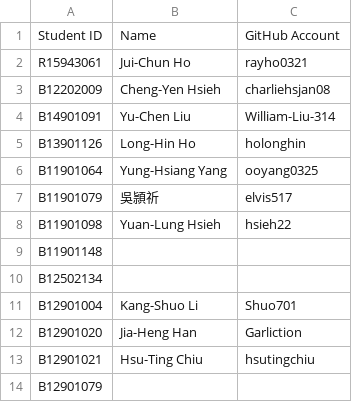
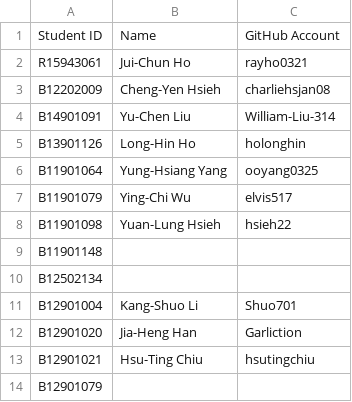
Before and after one commit to NTU-ALComLab/LSV-PA, a CSV file: lsv/admin/participants-id.csv, drawn as a sheet; only a part is shown.

Commit message:
Use Ying-Chi Wu as registration name

```diff
--- a/lsv/admin/participants-id.csv
+++ b/lsv/admin/participants-id.csv
@@ -6,3 +6,3 @@ B13901126, Long-Hin Ho, holonghin
 B11901064, Yung-Hsiang Yang, ooyang0325
-B11901079, 吳頴祈, elvis517
+B11901079, Ying-Chi Wu, elvis517
 B11901098, Yuan-Lung Hsieh, hsieh22
```
